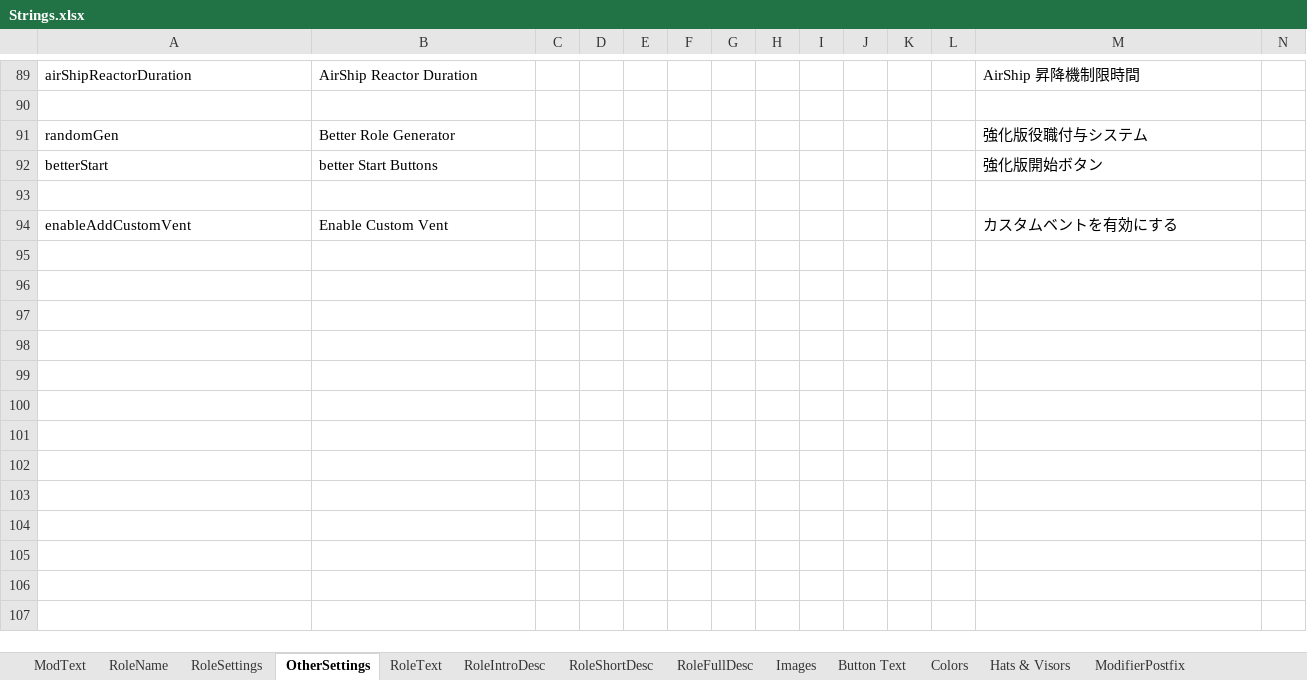
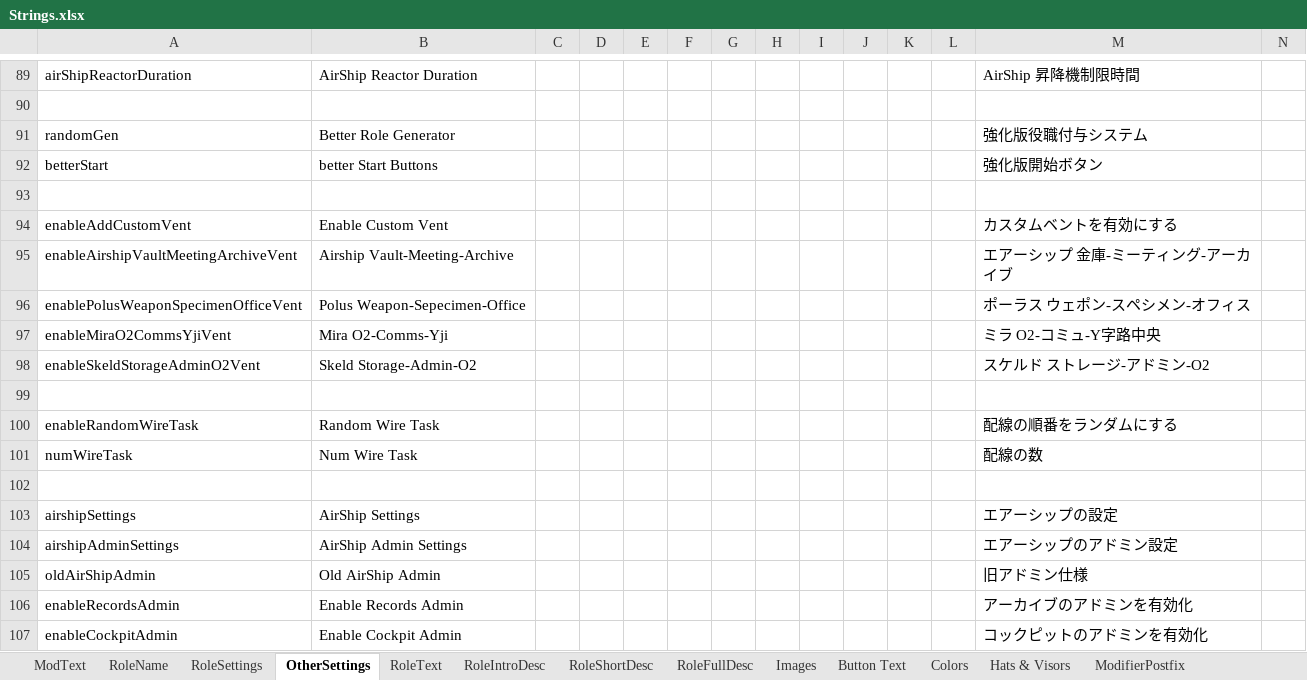
Before and after one commit to reitou-mugicha/TheOtherRolesGM-KiyoMugi-Edition, an Excel workbook: Strings.xlsx, sheet OtherSettings, drawn as a sheet; only a part is shown, gaps mark what is left out; values as stored, in another font and other column widths than the file's, no borders; rows hold the shown columns only; the diff names each change by its address in the sheet, - before the commit and + after, or states it on an @@ line.

```diff
--- a/Strings.xlsx (sheet OtherSettings)
+++ b/Strings.xlsx (sheet OtherSettings)
+row 95: enableAirshipVaultMeetingArchiveVent | Airship Vault-Meeting-Archive |  |  |  |  |  |  |  |  |  |  | エアーシップ 金庫-ミーティング-アーカイブ
+row 96: enablePolusWeaponSpecimenOfficeVent | Polus Weapon-Sepecimen-Office |  |  |  |  |  |  |  |  |  |  | ポーラス ウェポン-スペシメン-オフィス
+row 97: enableMiraO2CommsYjiVent | Mira O2-Comms-Yji |  |  |  |  |  |  |  |  |  |  | ミラ O2-コミュ-Y字路中央
+row 98: enableSkeldStorageAdminO2Vent | Skeld Storage-Admin-O2 |  |  |  |  |  |  |  |  |  |  | スケルド ストレージ-アドミン-O2
+row 99: (empty)
+row 100: enableRandomWireTask | Random Wire Task |  |  |  |  |  |  |  |  |  |  | 配線の順番をランダムにする
+row 101: numWireTask | Num Wire Task |  |  |  |  |  |  |  |  |  |  | 配線の数
+row 102: (empty)
+row 103: airshipSettings | AirShip Settings |  |  |  |  |  |  |  |  |  |  | エアーシップの設定
+row 104: airshipAdminSettings | AirShip Admin Settings |  |  |  |  |  |  |  |  |  |  | エアーシップのアドミン設定
+row 105: oldAirShipAdmin | Old AirShip Admin |  |  |  |  |  |  |  |  |  |  | 旧アドミン仕様
+row 106: enableRecordsAdmin | Enable Records Admin |  |  |  |  |  |  |  |  |  |  | アーカイブのアドミンを有効化
+row 107: enableCockpitAdmin | Enable Cockpit Admin |  |  |  |  |  |  |  |  |  |  | コックピットのアドミンを有効化
```
Also changed, not shown: 6 other files.
